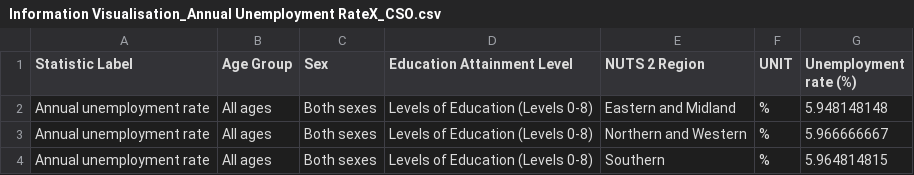
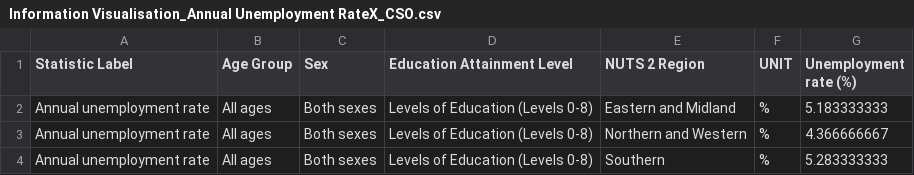
Before and after one commit to wenhuiwei-ctrl/desktop-tutorial, a CSV file: Information Visualisation_Annual Unemployment RateX_CSO.csv, drawn as a sheet.

Commit message:
Update Information Visualisation_Annual Unemployment RateX_CSO.csv

```diff
--- a/Information Visualisation_Annual Unemployment RateX_CSO.csv
+++ b/Information Visualisation_Annual Unemployment RateX_CSO.csv
@@ -1,4 +1,4 @@
 Statistic Label,Age Group,Sex,Education Attainment Level,NUTS 2 Region,UNIT,Unemployment rate (%)
-Annual unemployment rate,All ages,Both sexes,Levels of Education (Levels  0-8),Eastern and Midland,%,5.948148148
-Annual unemployment rate,All ages,Both sexes,Levels of Education (Levels  0-8),Northern and Western,%,5.966666667
-Annual unemployment rate,All ages,Both sexes,Levels of Education (Levels  0-8),Southern,%,5.964814815
+Annual unemployment rate,All ages,Both sexes,Levels of Education (Levels  0-8),Eastern and Midland,%,5.183333333
+Annual unemployment rate,All ages,Both sexes,Levels of Education (Levels  0-8),Northern and Western,%,4.366666667
+Annual unemployment rate,All ages,Both sexes,Levels of Education (Levels  0-8),Southern,%,5.283333333
```
